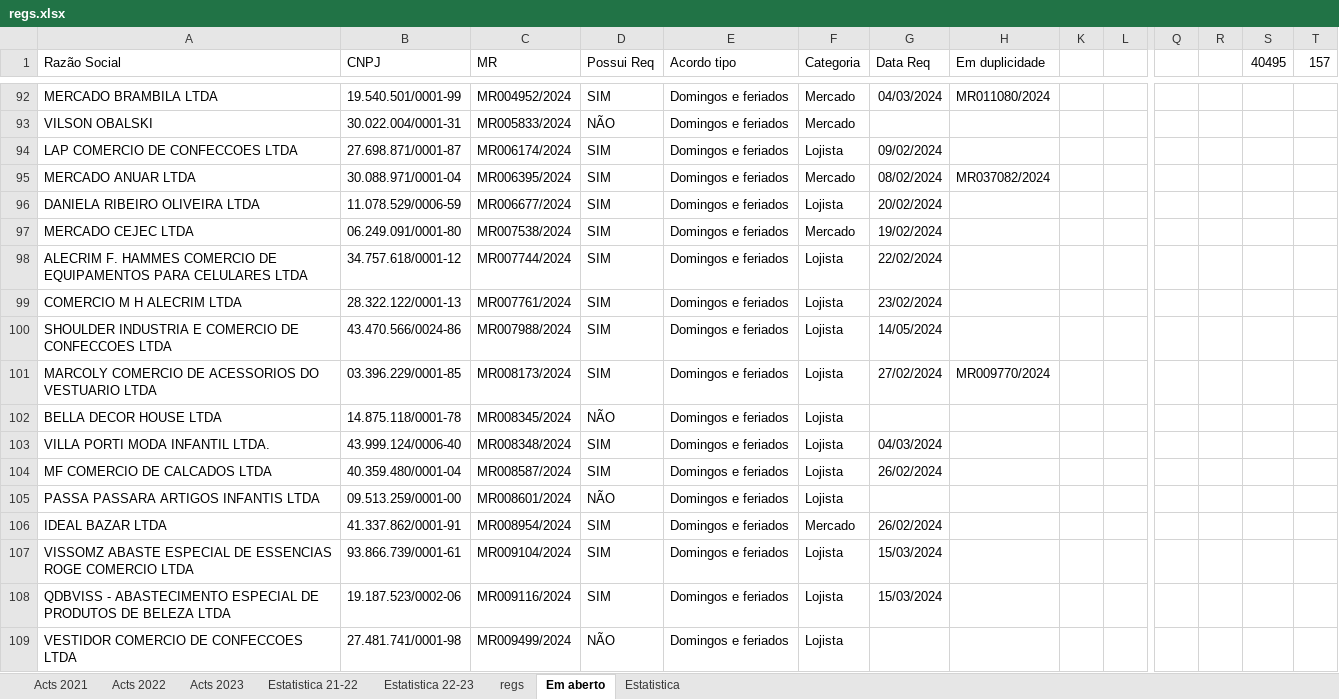
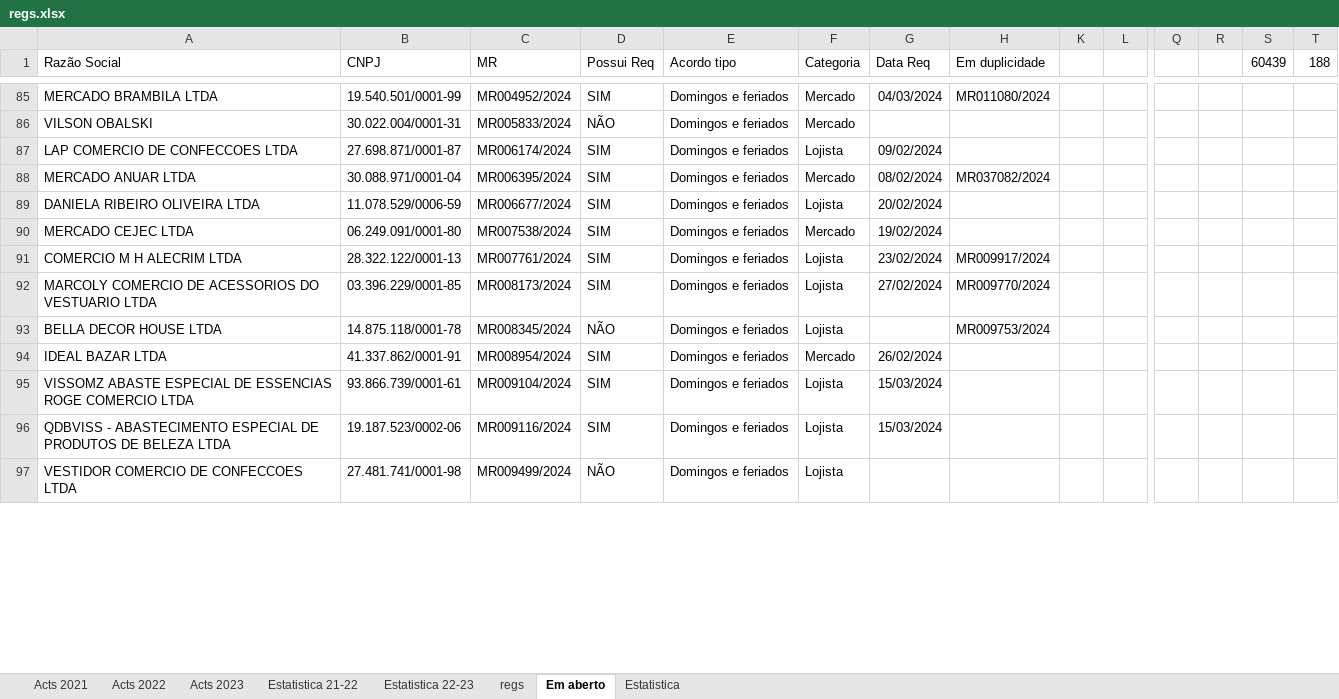
Before and after one commit to HlDANN/actsdist, an Excel workbook: regs.xlsx, sheet Em aberto, drawn as a sheet; only a part is shown, gaps mark what is left out; values as stored, in another font and other column widths than the file's, no borders; conditional formats not drawn; removed rows and columns are numbered as before the commit, all else as after; rows hold the shown columns only; the diff covers the shown part only; the diff names each change by its address in the sheet, - before the commit and + after, or states it on an @@ line.

```diff
--- a/regs.xlsx (sheet Em aberto)
+++ b/regs.xlsx (sheet Em aberto)
-S1: 40495
+S1: 60439
-T1: 157
+T1: 188
-row 98: ALECRIM F. HAMMES COMERCIO DE EQUIPAMENTOS PARA CELULARES LTDA | 34.757.618/0001-12 | MR007744/2024 | SIM | Domingos e feriados | Lojista | 22/02/2024
-H91 (Em duplicidade): (empty)
+H91 (Em duplicidade): MR009917/2024
-row 100: SHOULDER INDUSTRIA E COMERCIO DE CONFECCOES LTDA | 43.470.566/0024-86 | MR007988/2024 | SIM | Domingos e feriados | Lojista | 14/05/2024
-H93 (Em duplicidade): (empty)
+H93 (Em duplicidade): MR009753/2024
-row 103: VILLA PORTI MODA INFANTIL LTDA. | 43.999.124/0006-40 | MR008348/2024 | SIM | Domingos e feriados | Lojista | 04/03/2024
-row 104: MF COMERCIO DE CALCADOS LTDA | 40.359.480/0001-04 | MR008587/2024 | SIM | Domingos e feriados | Lojista | 26/02/2024
-row 105: PASSA PASSARA ARTIGOS INFANTIS LTDA | 09.513.259/0001-00 | MR008601/2024 | NÃO | Domingos e feriados | Lojista
```
Also changed, not shown: other rows of this sheet, sheet regs, sheet Estatistica, formulas that keep their value, hidden cells, charts or pictures, 1 other file.
